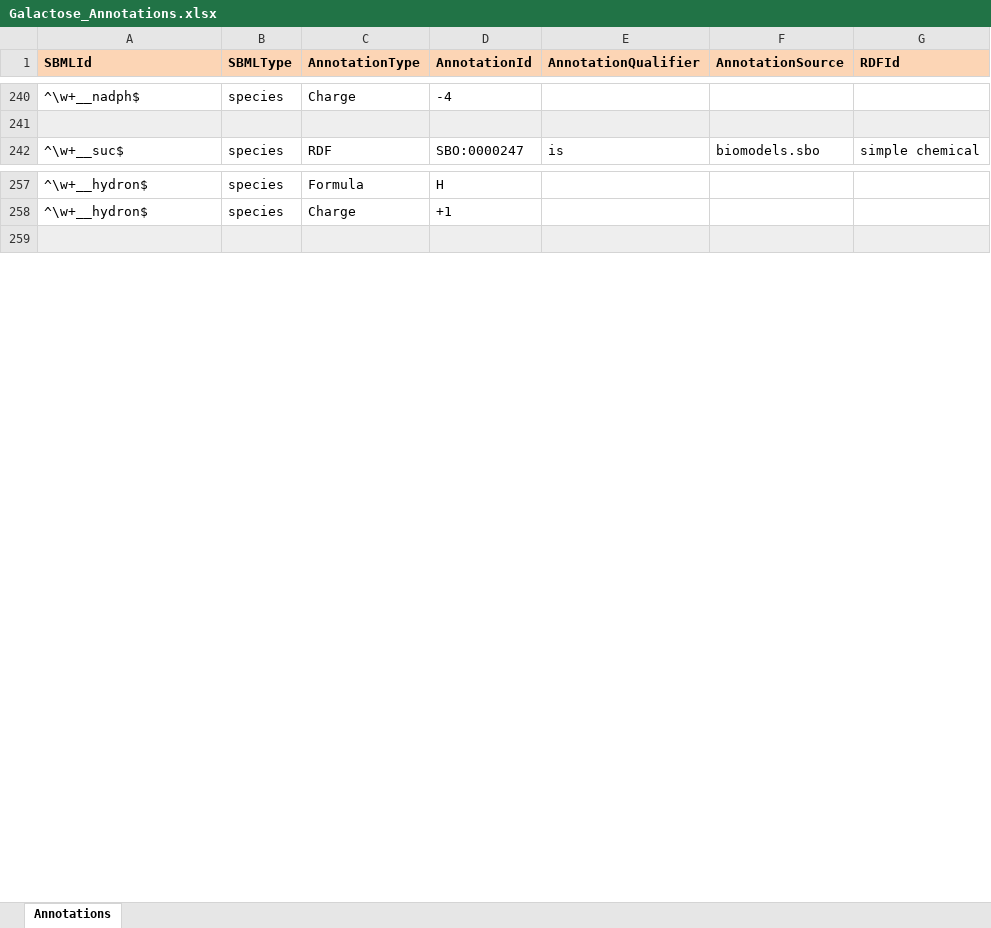
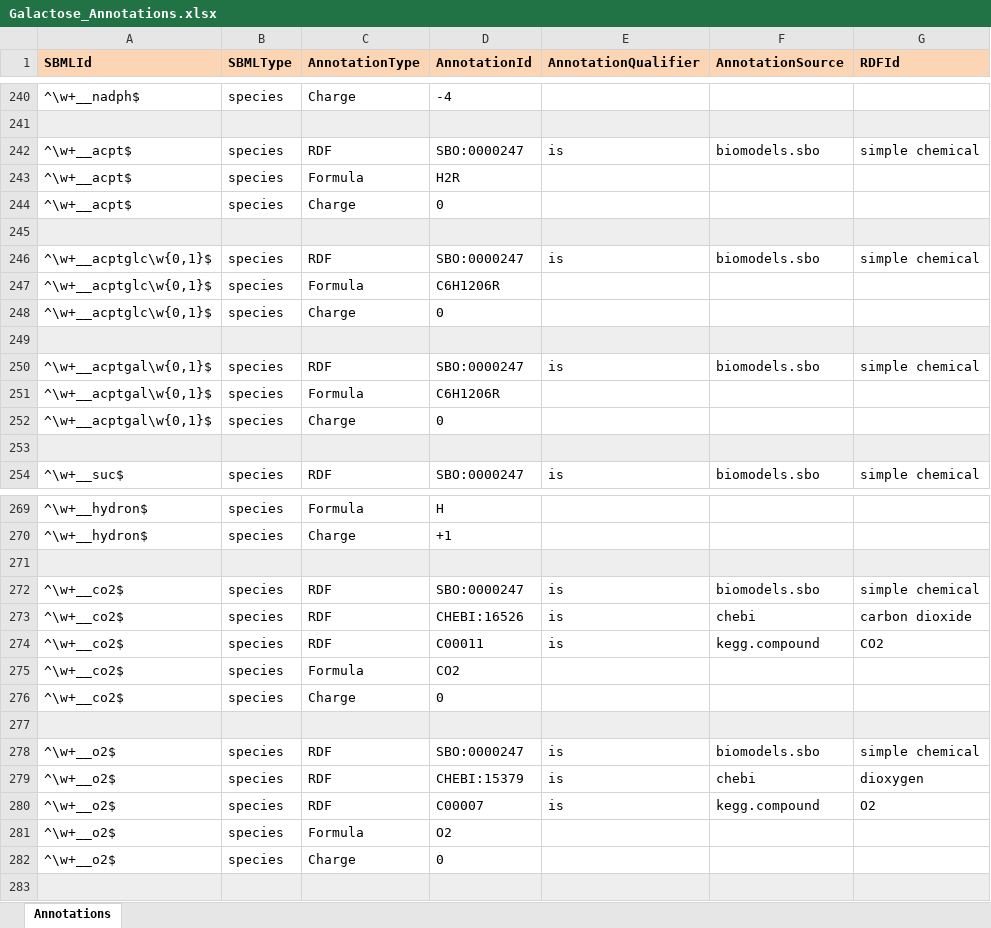
Before and after one commit to jingyayeah/multiscale-galactose, an Excel workbook: sbml/galactose/Galactose_Annotations.xlsx, sheet Annotations, drawn as a sheet; only a part is shown, gaps mark what is left out; values as stored, in another font and other column widths than the file's, no borders; the diff covers the shown part only; the diff names each change by its address in the sheet, - before the commit and + after, or states it on an @@ line.

Commit message:
Charge and mass balance on all reactions

```diff
--- a/sbml/galactose/Galactose_Annotations.xlsx (sheet Annotations)
+++ b/sbml/galactose/Galactose_Annotations.xlsx (sheet Annotations)
+row 242: ^\w+__acpt$ | species | RDF | SBO:0000247 | is | biomodels.sbo | simple chemical
+row 243: ^\w+__acpt$ | species | Formula | H2R
+row 244: ^\w+__acpt$ | species | Charge | 0
+row 245: (empty)
+row 246: ^\w+__acptglc\w{0,1}$ | species | RDF | SBO:0000247 | is | biomodels.sbo | simple chemical
+row 247: ^\w+__acptglc\w{0,1}$ | species | Formula | C6H1206R
+row 248: ^\w+__acptglc\w{0,1}$ | species | Charge | 0
+row 249: (empty)
+row 250: ^\w+__acptgal\w{0,1}$ | species | RDF | SBO:0000247 | is | biomodels.sbo | simple chemical
+row 251: ^\w+__acptgal\w{0,1}$ | species | Formula | C6H1206R
+row 252: ^\w+__acptgal\w{0,1}$ | species | Charge | 0
+row 253: (empty)
+row 271: (empty)
+row 272: ^\w+__co2$ | species | RDF | SBO:0000247 | is | biomodels.sbo | simple chemical
+row 273: ^\w+__co2$ | species | RDF | CHEBI:16526 | is | chebi | carbon dioxide
+row 274: ^\w+__co2$ | species | RDF | C00011 | is | kegg.compound | CO2
+row 275: ^\w+__co2$ | species | Formula | CO2
+row 276: ^\w+__co2$ | species | Charge | 0
+row 277: (empty)
+row 278: ^\w+__o2$ | species | RDF | SBO:0000247 | is | biomodels.sbo | simple chemical
+row 279: ^\w+__o2$ | species | RDF | CHEBI:15379 | is | chebi | dioxygen
+row 280: ^\w+__o2$ | species | RDF | C00007 | is | kegg.compound | O2
+row 281: ^\w+__o2$ | species | Formula | O2
+row 282: ^\w+__o2$ | species | Charge | 0
```
Also changed, not shown: 3 edited cells elsewhere in this sheet, 4 other files.
